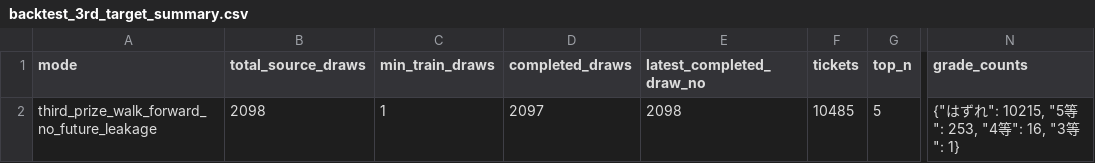
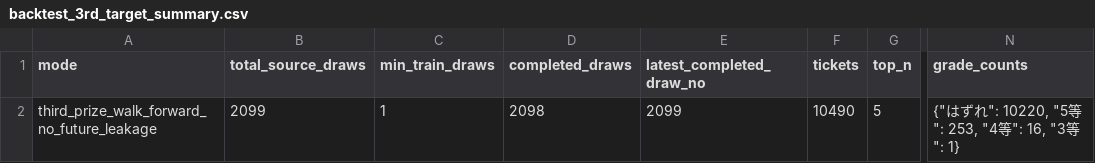
Before and after one commit to Joker7822/loto6, a CSV file: outputs/backtest_3rd_target_summary.csv, drawn as a sheet; only a part is shown, gaps mark what is left out; the diff names each change by its address in the sheet, - before the commit and + after, or states it on an @@ line.

```diff
--- a/outputs/backtest_3rd_target_summary.csv
+++ b/outputs/backtest_3rd_target_summary.csv
-B2 (total_source_draws): 2098
+B2 (total_source_draws): 2099
-D2 (completed_draws): 2097
+D2 (completed_draws): 2098
-E2 (latest_completed_draw_no): 2098
+E2 (latest_completed_draw_no): 2099
-F2 (tickets): 10485
+F2 (tickets): 10490
-N2 (grade_counts): {"はずれ": 10215, "5等": 253, "4等": 16, "3等": 1}
+N2 (grade_counts): {"はずれ": 10220, "5等": 253, "4等": 16, "3等": 1}
```
Also changed, not shown: 2 other files.
